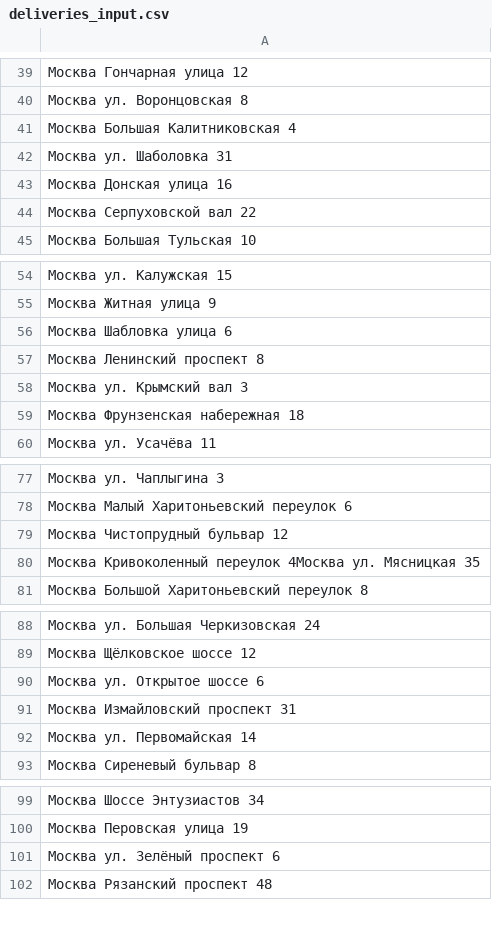
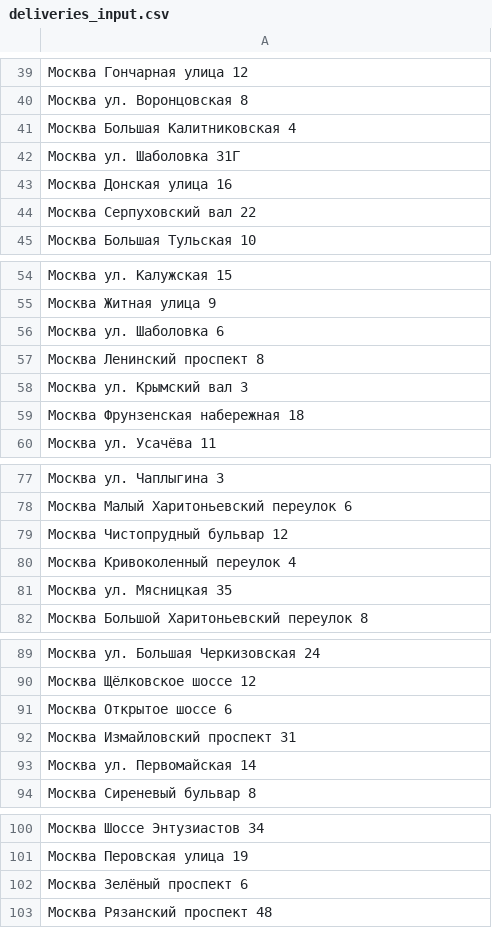
Before and after one commit to choodnovsky/geographija, a CSV file: deliveries_input.csv, drawn as a sheet; only a part is shown, gaps mark what is left out; the diff covers the shown part only.

```diff
--- a/deliveries_input.csv
+++ b/deliveries_input.csv
@@ -41,5 +41,5 @@
 Москва Большая Калитниковская 4
-Москва ул. Шаболовка 31
+Москва ул. Шаболовка 31Г
 Москва Донская улица 16
-Москва Серпуховской вал 22
+Москва Серпуховский вал 22
 Москва Большая Тульская 10
@@ -55,3 +55,3 @@
 Москва Житная улица 9
-Москва Шабловка улица 6
+Москва ул. Шаболовка 6
 Москва Ленинский проспект 8
@@ -79,3 +79,4 @@
 Москва Чистопрудный бульвар 12
-Москва Кривоколенный переулок 4Москва ул. Мясницкая 35
+Москва Кривоколенный переулок 4
+Москва ул. Мясницкая 35
 Москва Большой Харитоньевский переулок 8
@@ -89,3 +90,3 @@
 Москва Щёлковское шоссе 12
-Москва ул. Открытое шоссе 6
+Москва Открытое шоссе 6
 Москва Измайловский проспект 31
@@ -100,3 +101,3 @@
 Москва Перовская улица 19
-Москва ул. Зелёный проспект 6
+Москва Зелёный проспект 6
 Москва Рязанский проспект 48
```
Also changed, not shown: 1 edited cell elsewhere in this file, 4 other files.
